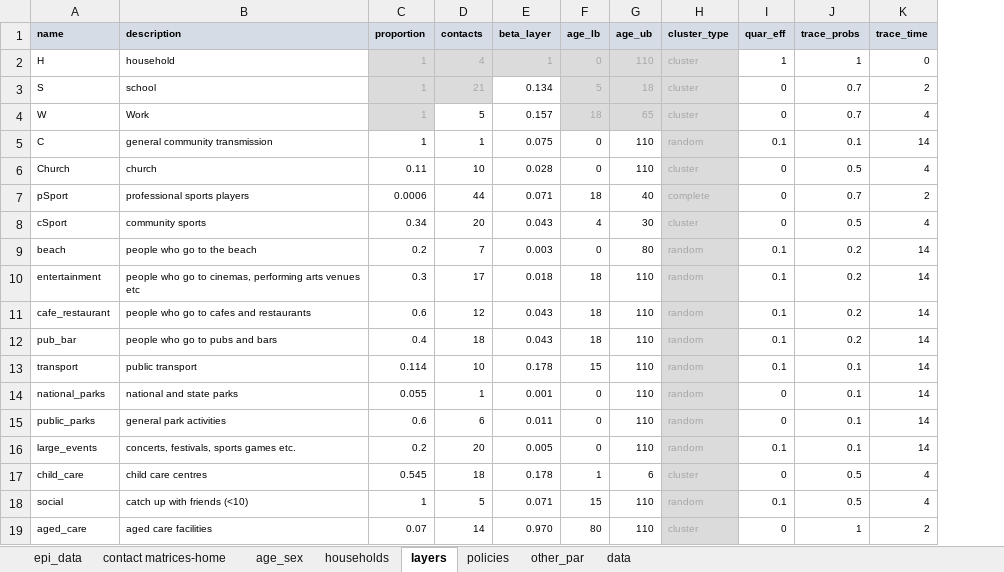
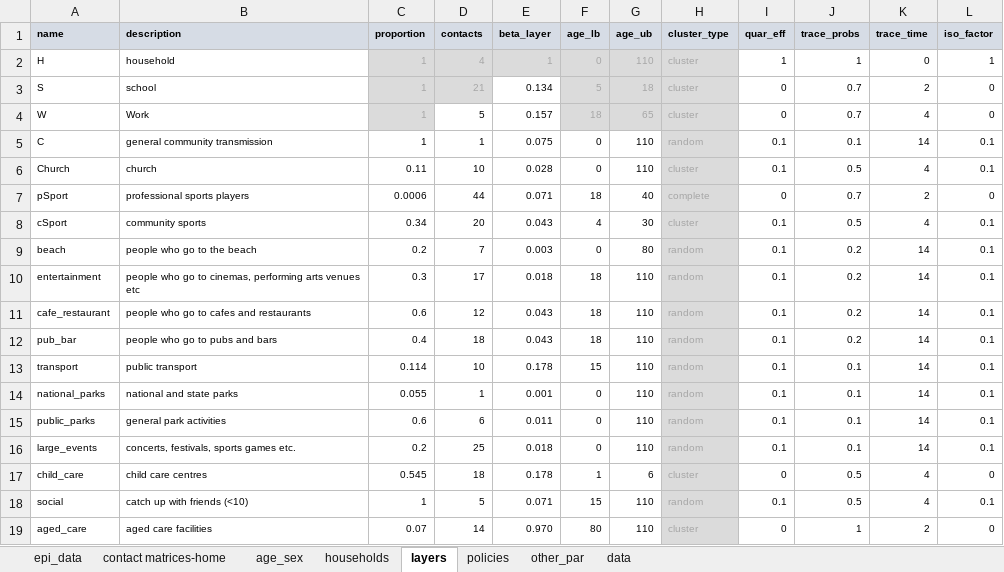
Before and after one commit to brain-modelling-group/covasim-qld-model, an Excel workbook: data/vic-data.xlsx, sheet layers, drawn as a sheet; values as stored, in another font and other column widths than the file's, no borders; the diff names each change by its address in the sheet, - before the commit and + after, or states it on an @@ line.

```diff
--- a/data/vic-data.xlsx (sheet layers)
+++ b/data/vic-data.xlsx (sheet layers)
+column L (iso_factor), rows 2-19: 1 | 0 | 0 | 0.1 | 0.1 | 0 | 0.1 | 0.1 | 0.1 | 0.1 | 0.1 | 0.1 | 0.1 | 0.1 | 0.1 | 0 | 0.1 | 0
-I6 (quar_eff): 0
+I6 (quar_eff): 0.1
-I8 (quar_eff): 0
+I8 (quar_eff): 0.1
-I14:I15 (quar_eff): 0
+I14:I15 (quar_eff): 0.1
-D16 (contacts): 20
+D16 (contacts): 25
-E16 (beta_layer): 0.005
+E16 (beta_layer): 0.018
```
Also changed, not shown: sheet other_par, sheet policies, formulas that keep their value, 8 other files.
